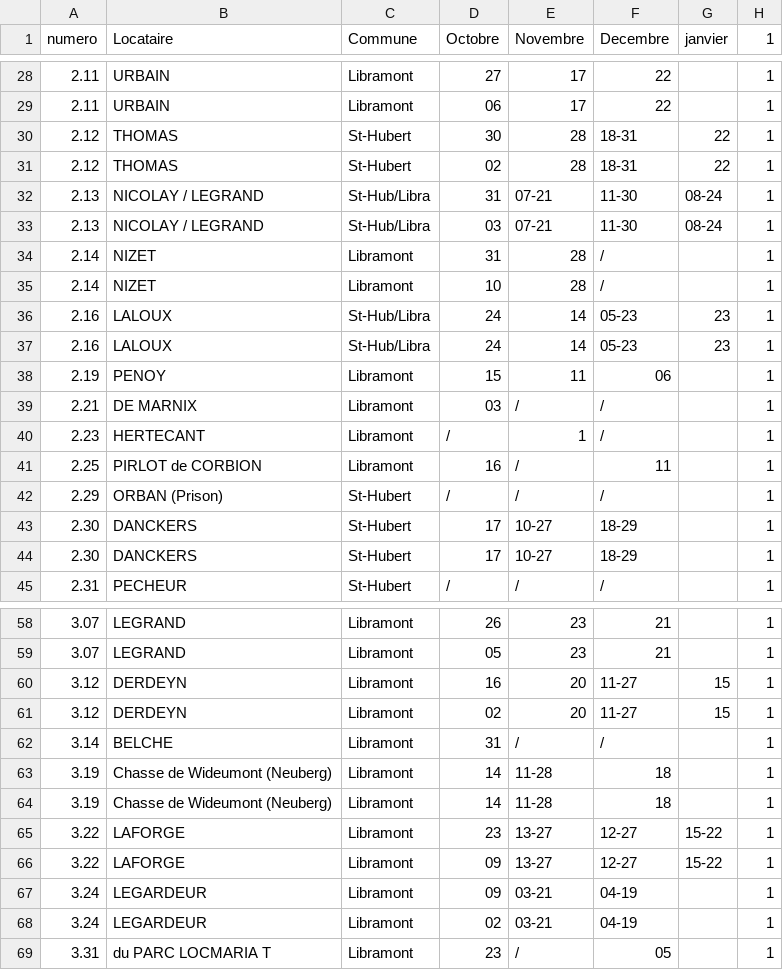
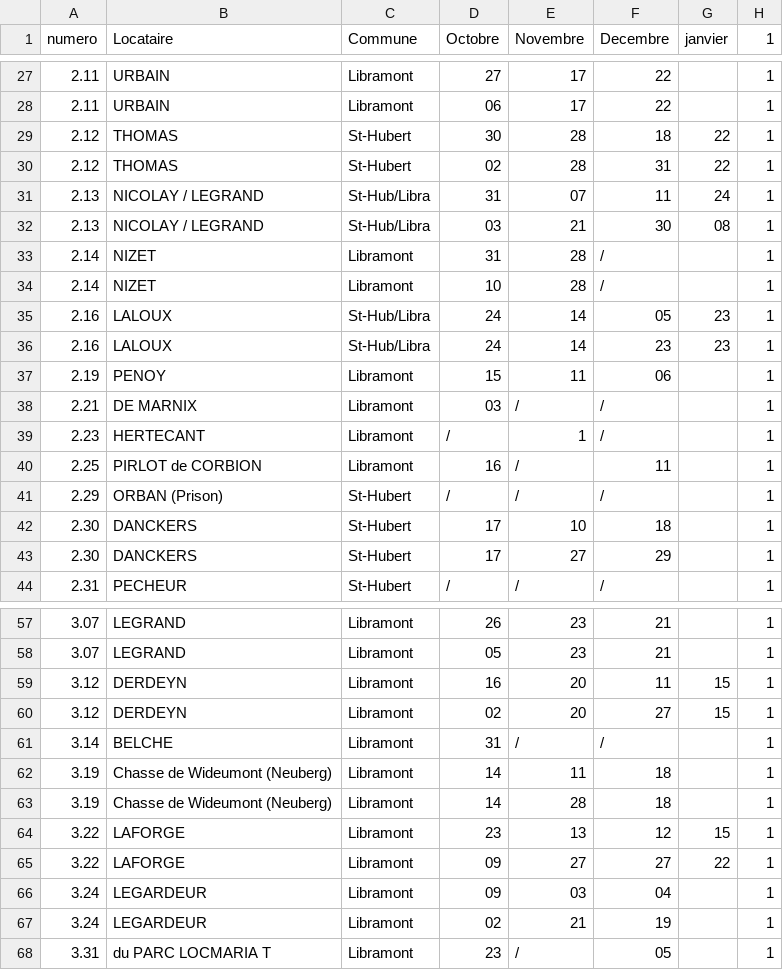
Before and after one commit to andreasswaan/chasse, a CSV file: Book6.csv, drawn as a sheet; only a part is shown, gaps mark what is left out; the diff covers the shown part only.

```diff
--- a/Book6.csv
+++ b/Book6.csv
@@ -29,10 +28,10 @@
 2.11;URBAIN;Libramont;06;17;22;;1
-2.12;THOMAS;St-Hubert;30;28;18-31;22;1
-2.12;THOMAS;St-Hubert;02;28;18-31;22;1
-2.13;NICOLAY / LEGRAND;St-Hub/Libra;31;07-21;11-30;08-24;1
-2.13;NICOLAY / LEGRAND;St-Hub/Libra;03;07-21;11-30;08-24;1
+2.12;THOMAS;St-Hubert;30;28;18;22;1
+2.12;THOMAS;St-Hubert;02;28;31;22;1
+2.13;NICOLAY / LEGRAND;St-Hub/Libra;31;07;11;24;1
+2.13;NICOLAY / LEGRAND;St-Hub/Libra;03;21;30;08;1
 2.14;NIZET;Libramont;31;28;/;;1
 2.14;NIZET;Libramont;10;28;/;;1
-2.16;LALOUX;St-Hub/Libra;24;14;05-23;23;1
-2.16;LALOUX;St-Hub/Libra;24;14;05-23;23;1
+2.16;LALOUX;St-Hub/Libra;24;14;05;23;1
+2.16;LALOUX;St-Hub/Libra;24;14;23;23;1
 2.19;PENOY;Libramont;15;11;06;;1
@@ -42,4 +41,4 @@
 2.29;ORBAN (Prison);St-Hubert;/;/;/;;1
-2.30;DANCKERS;St-Hubert;17;10-27;18-29;;1
-2.30;DANCKERS;St-Hubert;17;10-27;18-29;;1
+2.30;DANCKERS;St-Hubert;17;10;18;;1
+2.30;DANCKERS;St-Hubert;17;27;29;;1
 2.31;PECHEUR;St-Hubert;/;/;/;;1
@@ -59,11 +58,11 @@
 3.07;LEGRAND;Libramont;05;23;21;;1
-3.12;DERDEYN;Libramont;16;20;11-27;15;1
-3.12;DERDEYN;Libramont;02;20;11-27;15;1
+3.12;DERDEYN;Libramont;16;20;11;15;1
+3.12;DERDEYN;Libramont;02;20;27;15;1
 3.14;BELCHE;Libramont;31;/;/;;1
-3.19;Chasse de Wideumont (Neuberg);Libramont;14;11-28;18;;1
-3.19;Chasse de Wideumont (Neuberg);Libramont;14;11-28;18;;1
-3.22;LAFORGE;Libramont;23;13-27;12-27;15-22;1
-3.22;LAFORGE;Libramont;09;13-27;12-27;15-22;1
-3.24;LEGARDEUR;Libramont;09;03-21;04-19;;1
-3.24;LEGARDEUR;Libramont;02;03-21;04-19;;1
+3.19;Chasse de Wideumont (Neuberg);Libramont;14;11;18;;1
+3.19;Chasse de Wideumont (Neuberg);Libramont;14;28;18;;1
+3.22;LAFORGE;Libramont;23;13;12;15;1
+3.22;LAFORGE;Libramont;09;27;27;22;1
+3.24;LEGARDEUR;Libramont;09;03;04;;1
+3.24;LEGARDEUR;Libramont;02;21;19;;1
 3.31;du PARC LOCMARIA T;Libramont;23;/;05;;1
```
Also changed, not shown: 1 added row, 1 removed row and 51 edited cells elsewhere in this file.
